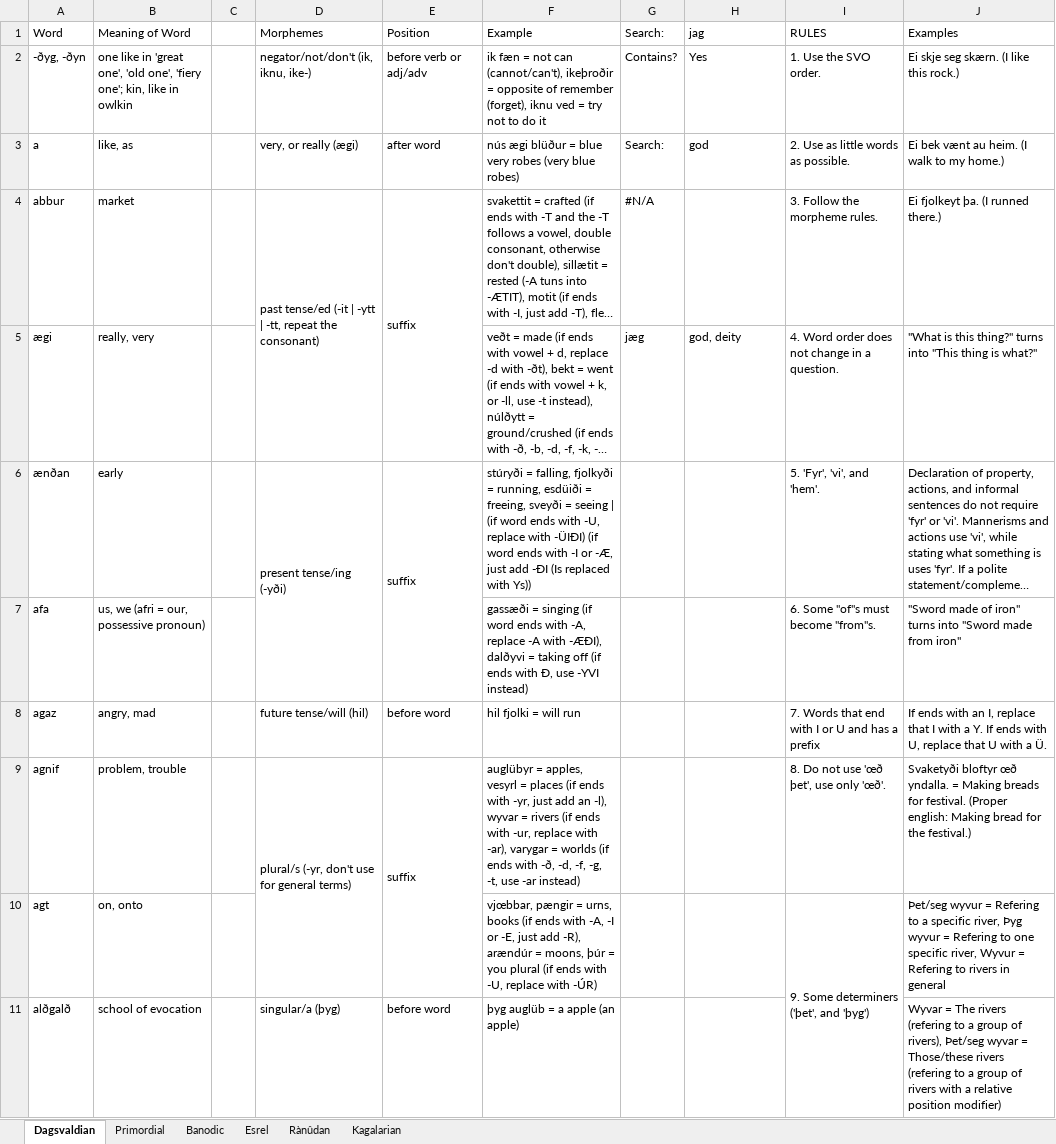
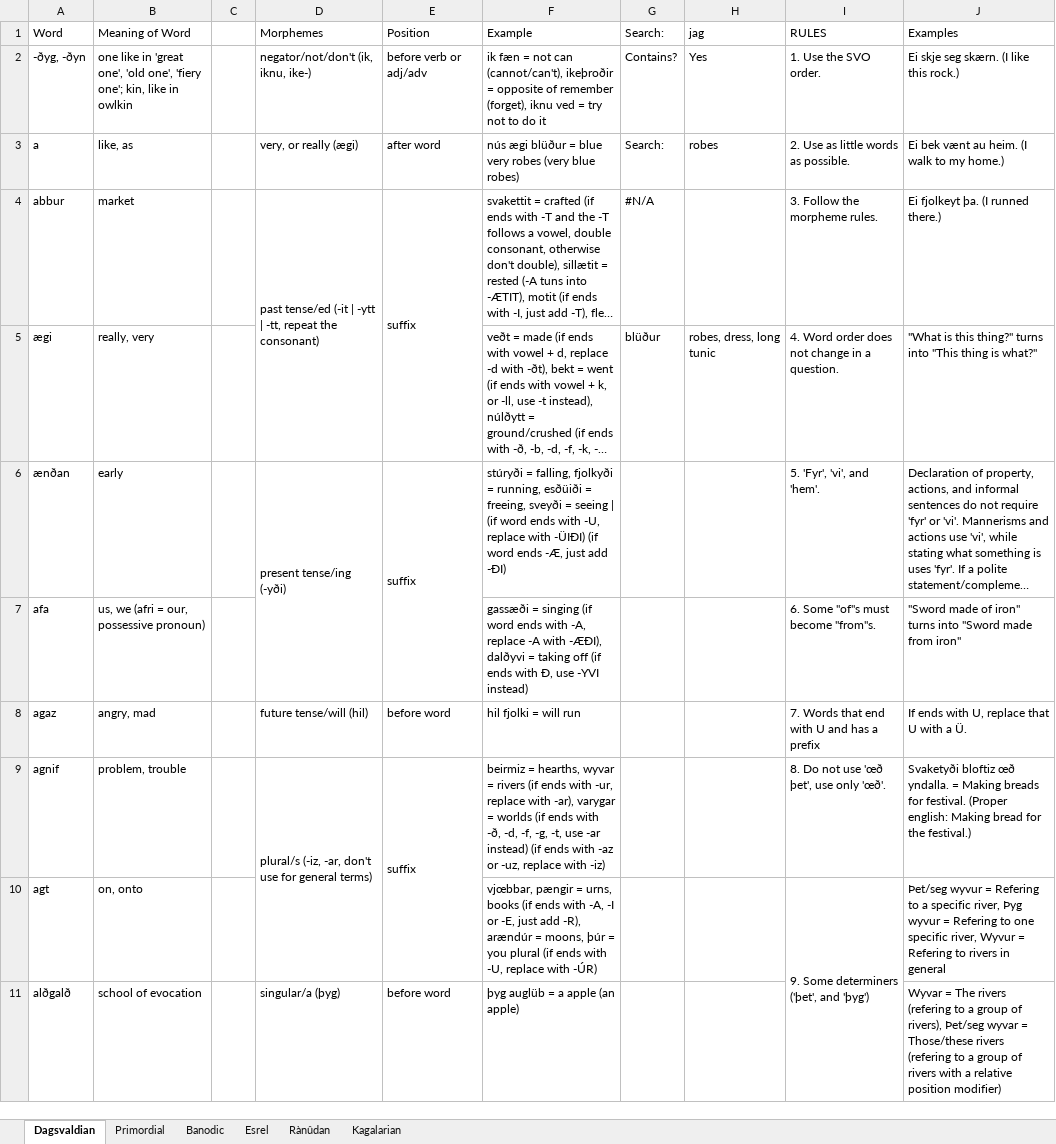
Before and after one commit to Oneo64/Aldpor, an Excel workbook: Conlangs/Fantasy Languages.xlsx, sheet Dagsvaldian, drawn as a sheet; only a part is shown; long unchanged cells end in …; values as stored, in another font and other column widths than the file's, no cell formats; charts and pictures not drawn; the diff covers the shown part only; the diff names each change by its address in the sheet, - before the commit and + after, or states it on an @@ line.

```diff
--- a/Conlangs/Fantasy Languages.xlsx (sheet Dagsvaldian)
+++ b/Conlangs/Fantasy Languages.xlsx (sheet Dagsvaldian)
-H3 (jag): god
+H3 (jag): robes
-G5 (Search:): jæg
+G5 (Search:): blüður
-H5 (jag): god, deity
+H5 (jag): robes, dress, long tunic
-F6 (Example): …= running, esdüiði = freeing, sveyði = seeing | (if word ends with -U, replace with -ÜIÐI) (if word ends with -I or -Æ, just add -ÐI (Is replaced with Ys))
+F6 (Example): …= running, esðüiði = freeing, sveyði = seeing | (if word ends with -U, replace with -ÜIÐI) (if word ends -Æ, just add -ÐI)
-I8 (RULES): 7. Words that end with I or U and has a prefix
+I8 (RULES): 7. Words that end with U and has a prefix
-J8 (Examples): …ends with an I, replace that I with a Y. If ends with U, replace…
+J8 (Examples): …ends with U, replace…
-D9 (Morphemes): plural/s (-yr, don't use…
+D9 (Morphemes): plural/s (-iz, -ar, don't use…
-F9 (Example): auglübyr = apples, vesyrl = places (if ends with -yr, just add an -l), wyvar = rivers (if ends with -ur, replace with -ar), varygar = worlds (if ends with -ð, -d, -f, -g, -t, use -ar instead)
+F9 (Example): beirmiz = hearths, wyvar = rivers (if ends with -ur, replace with -ar), varygar = worlds (if ends with -ð, -d, -f, -g, -t, use -ar instead) (if ends with -az or -uz, replace with -iz)
-J9 (Examples): Svaketyði bloftyr œð yndalla.…
+J9 (Examples): Svaketyði bloftiz œð yndalla.…
```
Also changed, not shown: 19 added rows, 14 removed rows, 151 edited cells and merged cells elsewhere in this sheet, sheet Primordial, cell formats, 1 other file.
